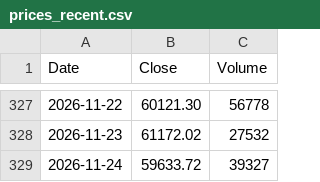
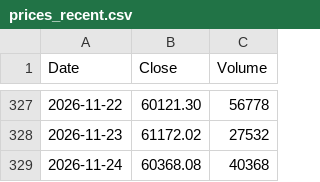
Before and after one commit to bitcoin-1000/bitcoin-1000.github.io, a CSV file: data/prices_recent.csv, drawn as a sheet; only a part is shown, gaps mark what is left out.

Commit message:
Update bitcoin price data

```diff
--- a/data/prices_recent.csv
+++ b/data/prices_recent.csv
@@ -328,2 +328,2 @@ Date,Close,Volume
 2026-11-23,61172.02,27532
-2026-11-24,59633.72,39327
+2026-11-24,60368.08,40368
```
Also changed, not shown: 1 other file.
